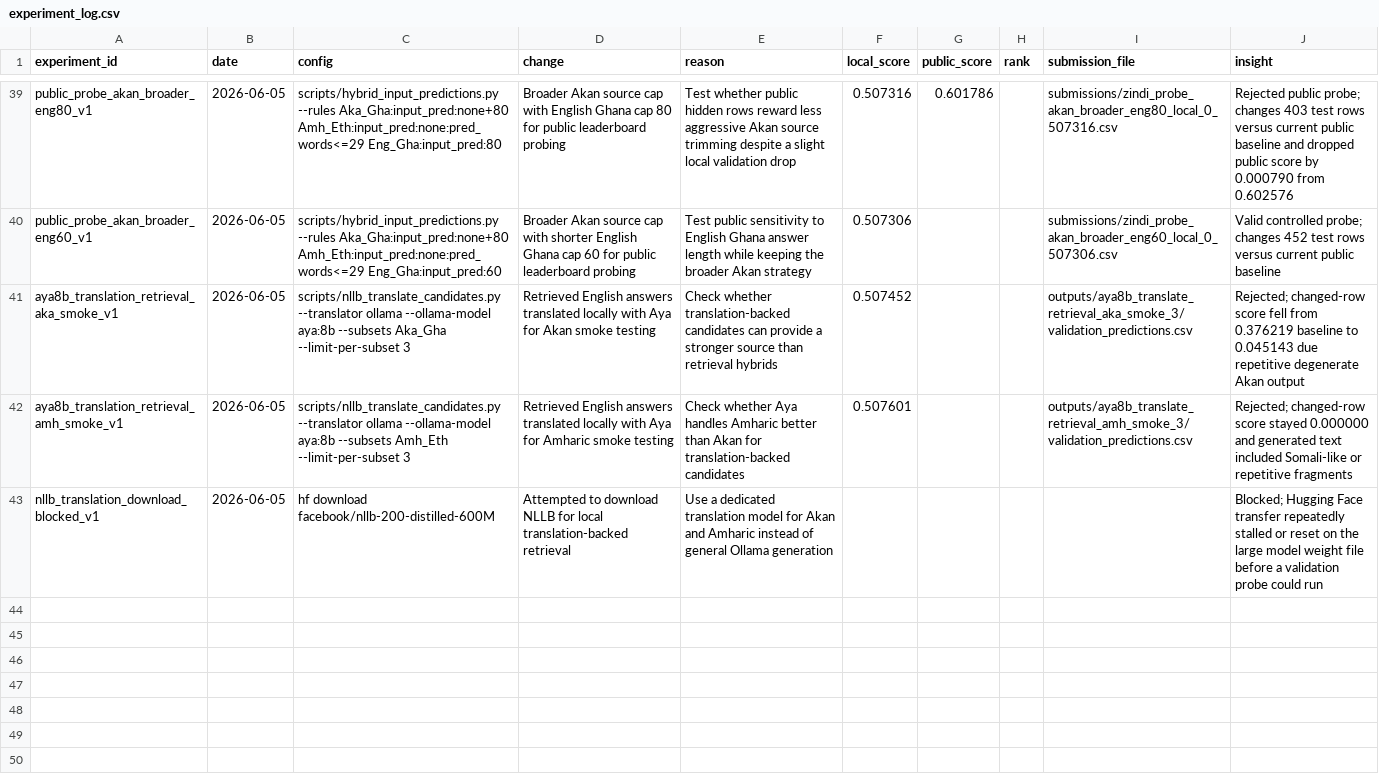
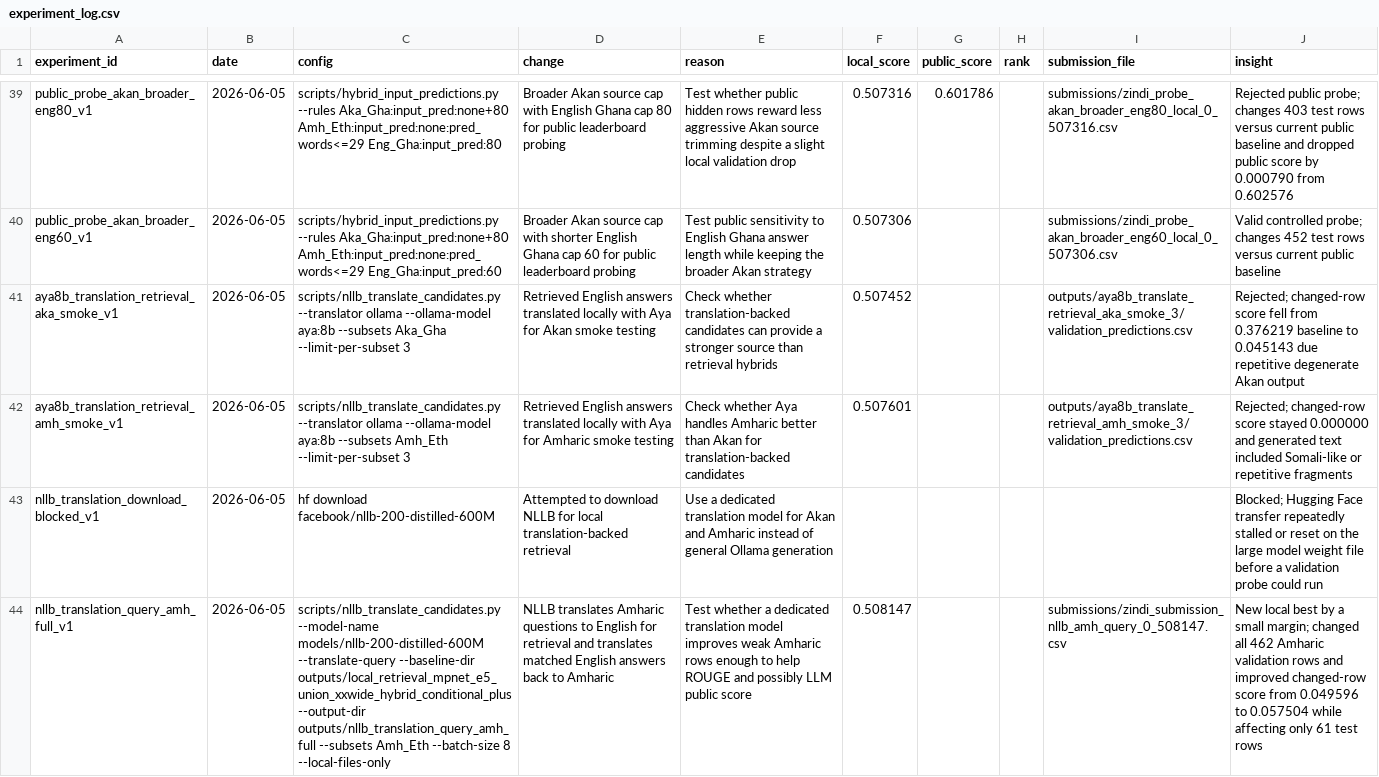
Before and after one commit to elvispreakerebi/health-qa-summative, a CSV file: reports/experiment_log.csv, drawn as a sheet; only a part is shown, gaps mark what is left out; the diff names each change by its address in the sheet, - before the commit and + after, or states it on an @@ line.

Commit message:
feat: add nllb amharic translation candidate

```diff
--- a/reports/experiment_log.csv
+++ b/reports/experiment_log.csv
+row 44: nllb_translation_query_amh_full_v1 | 2026-06-05 | scripts/nllb_translate_candidates.py --model-name models/nllb-200-distilled-600M --translate-query --baseline-dir outputs/local_retrieval_mpnet_e5_union_xxwide_hybrid_conditional_plus --output-dir outputs/nllb_translation_query_amh_full --subsets Amh_Eth --batch-size 8 --local-files-only | NLLB translates Amharic questions to English for retrieval and translates matched English answers back to Amharic | Test whether a dedicated translation model improves weak Amharic rows enough to help ROUGE and possibly LLM public score | 0.508147 |  |  | submissions/zindi_submission_nllb_amh_query_0_508147.csv | New local best by a small margin; changed all 462 Amharic validation rows and improved changed-row score from 0.049596 to 0.057504 while affecting only 61 test rows
```
Also changed, not shown: 3 other files.
